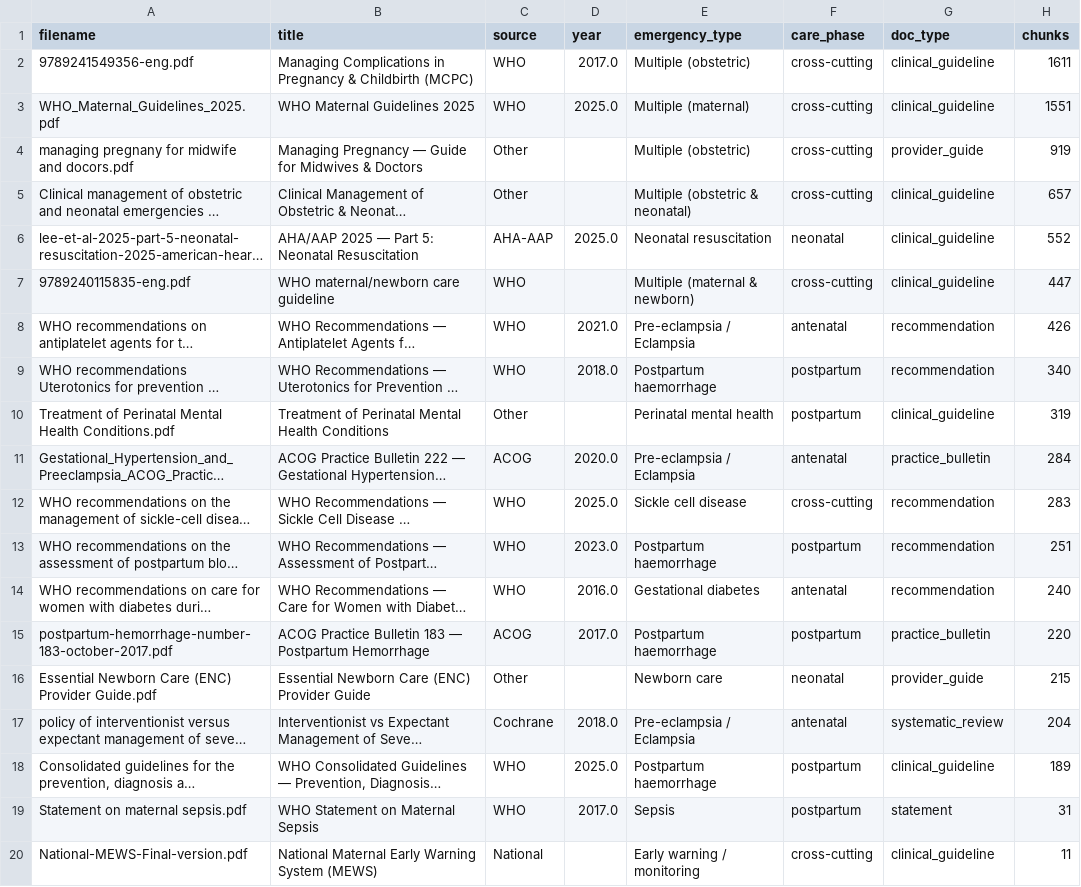
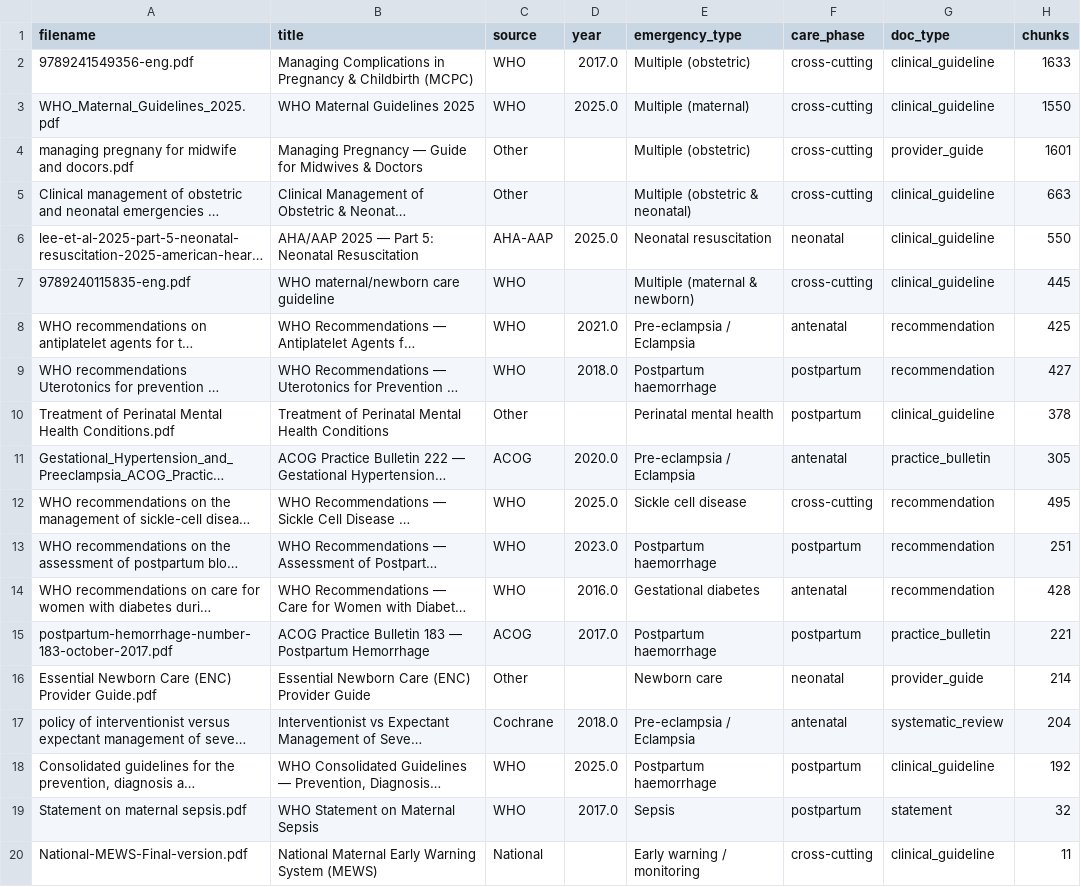
Before and after one commit to Pam-Pam29/WEMA-Women-s-Emergency-Medical-AI, a CSV file: reports/kb/knowledge_base_manifest.csv, drawn as a sheet; long unchanged cells end in …; the diff names each change by its address in the sheet, - before the commit and + after, or states it on an @@ line.

Commit message:
Regenerate KB manifest and charts to reconcile with vector store (10,025 chunks)

```diff
--- a/reports/kb/knowledge_base_manifest.csv
+++ b/reports/kb/knowledge_base_manifest.csv
-H2 (chunks): 1611
+H2 (chunks): 1633
-H3 (chunks): 1551
+H3 (chunks): 1550
-H4 (chunks): 919
+H4 (chunks): 1601
-H5 (chunks): 657
+H5 (chunks): 663
-H6 (chunks): 552
+H6 (chunks): 550
-H7 (chunks): 447
+H7 (chunks): 445
-H8 (chunks): 426
+H8 (chunks): 425
-H9 (chunks): 340
+H9 (chunks): 427
-H10 (chunks): 319
+H10 (chunks): 378
-H11 (chunks): 284
+H11 (chunks): 305
-H12 (chunks): 283
+H12 (chunks): 495
-H14 (chunks): 240
+H14 (chunks): 428
-H15 (chunks): 220
+H15 (chunks): 221
-H16 (chunks): 215
+H16 (chunks): 214
-H18 (chunks): 189
+H18 (chunks): 192
-H19 (chunks): 31
+H19 (chunks): 32
```
Also changed, not shown: 3 other files.
